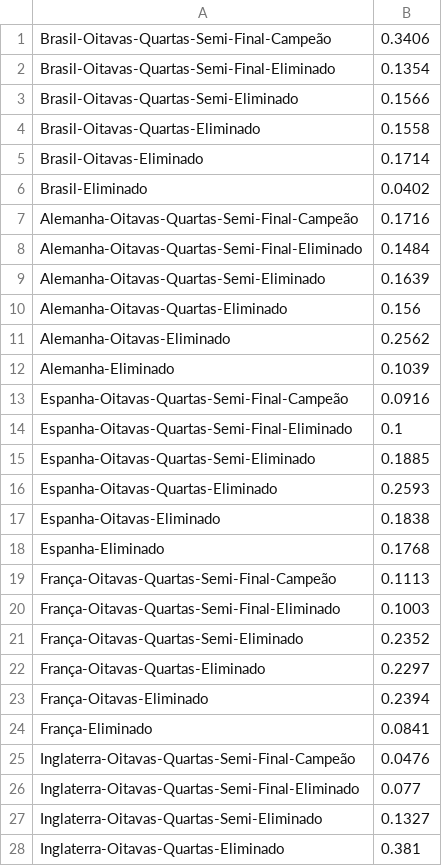
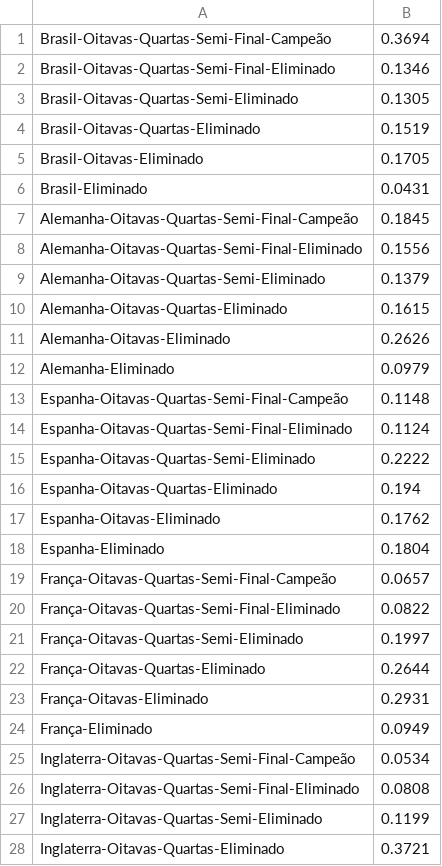
Before and after one commit to fenagano/worldcup2018_sunburst2, a CSV file: AllTeams.csv, drawn as a sheet; only a part is shown; the diff covers the shown part only.

Commit message:
Update AllTeams.csv

```diff
--- a/AllTeams.csv
+++ b/AllTeams.csv
@@ -1,28 +1,28 @@
-Brasil-Oitavas-Quartas-Semi-Final-Campeão,0.3406
-Brasil-Oitavas-Quartas-Semi-Final-Eliminado,0.1354
-Brasil-Oitavas-Quartas-Semi-Eliminado,0.1566
-Brasil-Oitavas-Quartas-Eliminado,0.1558
-Brasil-Oitavas-Eliminado,0.1714
-Brasil-Eliminado,0.0402
-Alemanha-Oitavas-Quartas-Semi-Final-Campeão,0.1716
-Alemanha-Oitavas-Quartas-Semi-Final-Eliminado,0.1484
-Alemanha-Oitavas-Quartas-Semi-Eliminado,0.1639
-Alemanha-Oitavas-Quartas-Eliminado,0.156
-Alemanha-Oitavas-Eliminado,0.2562
-Alemanha-Eliminado,0.1039
-Espanha-Oitavas-Quartas-Semi-Final-Campeão,0.0916
-Espanha-Oitavas-Quartas-Semi-Final-Eliminado,0.1
-Espanha-Oitavas-Quartas-Semi-Eliminado,0.1885
-Espanha-Oitavas-Quartas-Eliminado,0.2593
-Espanha-Oitavas-Eliminado,0.1838
-Espanha-Eliminado,0.1768
-França-Oitavas-Quartas-Semi-Final-Campeão,0.1113
-França-Oitavas-Quartas-Semi-Final-Eliminado,0.1003
-França-Oitavas-Quartas-Semi-Eliminado,0.2352
-França-Oitavas-Quartas-Eliminado,0.2297
-França-Oitavas-Eliminado,0.2394
-França-Eliminado,0.0841
-Inglaterra-Oitavas-Quartas-Semi-Final-Campeão,0.0476
-Inglaterra-Oitavas-Quartas-Semi-Final-Eliminado,0.077
-Inglaterra-Oitavas-Quartas-Semi-Eliminado,0.1327
-Inglaterra-Oitavas-Quartas-Eliminado,0.381
+Brasil-Oitavas-Quartas-Semi-Final-Campeão,0.3694
+Brasil-Oitavas-Quartas-Semi-Final-Eliminado,0.1346
+Brasil-Oitavas-Quartas-Semi-Eliminado,0.1305
+Brasil-Oitavas-Quartas-Eliminado,0.1519
+Brasil-Oitavas-Eliminado,0.1705
+Brasil-Eliminado,0.0431
+Alemanha-Oitavas-Quartas-Semi-Final-Campeão,0.1845
+Alemanha-Oitavas-Quartas-Semi-Final-Eliminado,0.1556
+Alemanha-Oitavas-Quartas-Semi-Eliminado,0.1379
+Alemanha-Oitavas-Quartas-Eliminado,0.1615
+Alemanha-Oitavas-Eliminado,0.2626
+Alemanha-Eliminado,0.0979
+Espanha-Oitavas-Quartas-Semi-Final-Campeão,0.1148
+Espanha-Oitavas-Quartas-Semi-Final-Eliminado,0.1124
+Espanha-Oitavas-Quartas-Semi-Eliminado,0.2222
+Espanha-Oitavas-Quartas-Eliminado,0.194
+Espanha-Oitavas-Eliminado,0.1762
+Espanha-Eliminado,0.1804
+França-Oitavas-Quartas-Semi-Final-Campeão,0.0657
+França-Oitavas-Quartas-Semi-Final-Eliminado,0.0822
+França-Oitavas-Quartas-Semi-Eliminado,0.1997
+França-Oitavas-Quartas-Eliminado,0.2644
+França-Oitavas-Eliminado,0.2931
+França-Eliminado,0.0949
+Inglaterra-Oitavas-Quartas-Semi-Final-Campeão,0.0534
+Inglaterra-Oitavas-Quartas-Semi-Final-Eliminado,0.0808
+Inglaterra-Oitavas-Quartas-Semi-Eliminado,0.1199
+Inglaterra-Oitavas-Quartas-Eliminado,0.3721
```
Also changed, not shown: 154 edited cells elsewhere in this file.
